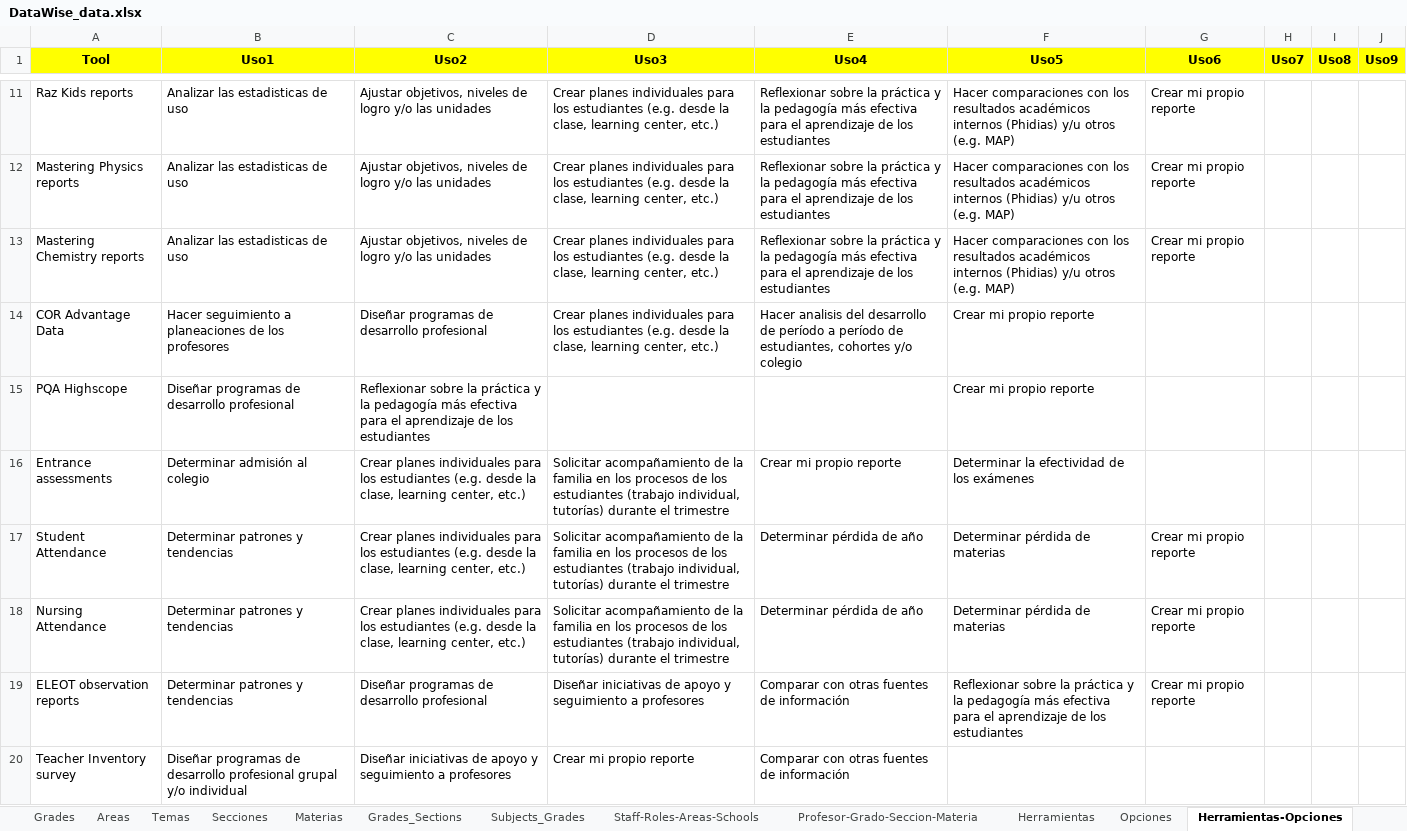
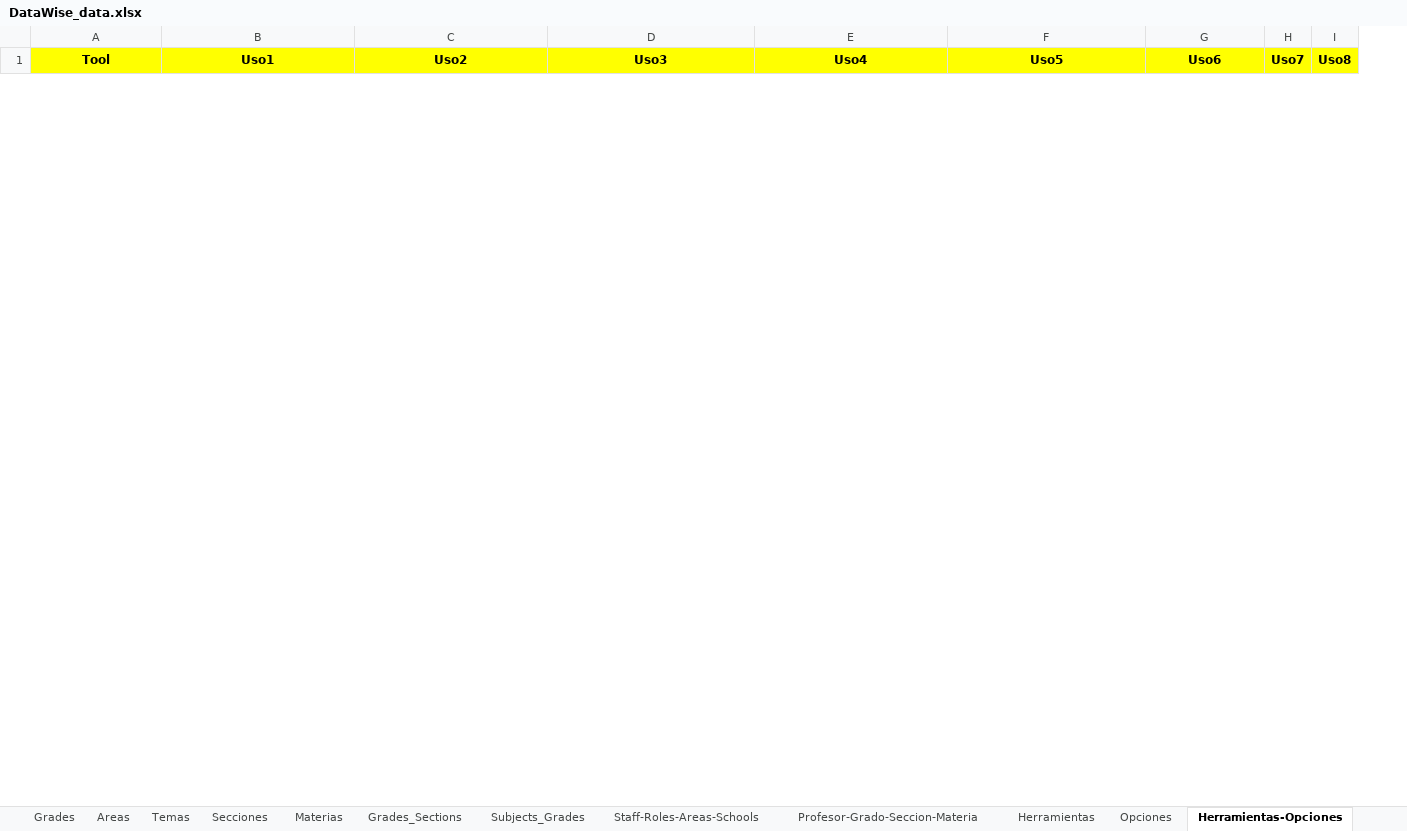
Before and after one commit to FNACUser/Forms-vue, an Excel workbook: backend/data/DataWise_data.xlsx, sheet Herramientas-Opciones, drawn as a sheet; only a part is shown, gaps mark what is left out; values as stored, in another font and other column widths than the file's, no borders; conditional formats not drawn; removed rows and columns are numbered as before the commit, all else as after; the diff covers the shown part only; the diff names each change by its address in the sheet, - before the commit and + after, or states it on an @@ line.

Commit message:
se adapta para caso Finac

```diff
--- a/backend/data/DataWise_data.xlsx (sheet Herramientas-Opciones)
+++ b/backend/data/DataWise_data.xlsx (sheet Herramientas-Opciones)
-column J (Uso9), empty
-row 11: Raz Kids reports | Analizar las estadisticas de uso | Ajustar objetivos, niveles de logro y/o las unidades | Crear planes individuales para los estudiantes (e.g. desde la clase, learning center, etc.) | Reflexionar sobre la práctica y la pedagogía más efectiva para el aprendizaje de los estudiantes | Hacer comparaciones con los resultados académicos internos (Phidias) y/u otros (e.g. MAP) | Crear mi propio reporte
-row 12: Mastering Physics reports | Analizar las estadisticas de uso | Ajustar objetivos, niveles de logro y/o las unidades | Crear planes individuales para los estudiantes (e.g. desde la clase, learning center, etc.) | Reflexionar sobre la práctica y la pedagogía más efectiva para el aprendizaje de los estudiantes | Hacer comparaciones con los resultados académicos internos (Phidias) y/u otros (e.g. MAP) | Crear mi propio reporte
-row 13: Mastering Chemistry reports | Analizar las estadisticas de uso | Ajustar objetivos, niveles de logro y/o las unidades | Crear planes individuales para los estudiantes (e.g. desde la clase, learning center, etc.) | Reflexionar sobre la práctica y la pedagogía más efectiva para el aprendizaje de los estudiantes | Hacer comparaciones con los resultados académicos internos (Phidias) y/u otros (e.g. MAP) | Crear mi propio reporte
-row 14: COR Advantage Data | Hacer seguimiento a planeaciones de los profesores | Diseñar programas de desarrollo profesional | Crear planes individuales para los estudiantes (e.g. desde la clase, learning center, etc.) | Hacer analisis del desarrollo de período a período de estudiantes, cohortes y/o colegio | Crear mi propio reporte
-row 15: PQA Highscope | Diseñar programas de desarrollo profesional | Reflexionar sobre la práctica y la pedagogía más efectiva para el aprendizaje de los estudiantes |  |  | Crear mi propio reporte
-row 16: Entrance assessments | Determinar admisión al colegio | Crear planes individuales para los estudiantes (e.g. desde la clase, learning center, etc.) | Solicitar acompañamiento de la familia en los procesos de los estudiantes (trabajo individual, tutorías) durante el trimestre | Crear mi propio reporte | Determinar la efectividad de los exámenes
-row 17: Student Attendance | Determinar patrones y tendencias | Crear planes individuales para los estudiantes (e.g. desde la clase, learning center, etc.) | Solicitar acompañamiento de la familia en los procesos de los estudiantes (trabajo individual, tutorías) durante el trimestre | Determinar pérdida de año | Determinar pérdida de materias | Crear mi propio reporte
-row 18: Nursing Attendance | Determinar patrones y tendencias | Crear planes individuales para los estudiantes (e.g. desde la clase, learning center, etc.) | Solicitar acompañamiento de la familia en los procesos de los estudiantes (trabajo individual, tutorías) durante el trimestre | Determinar pérdida de año | Determinar pérdida de materias | Crear mi propio reporte
-row 19: ELEOT observation reports | Determinar patrones y tendencias | Diseñar programas de desarrollo profesional | Diseñar iniciativas de apoyo y seguimiento a profesores | Comparar con otras fuentes de información | Reflexionar sobre la práctica y la pedagogía más efectiva para el aprendizaje de los estudiantes | Crear mi propio reporte
-row 20: Teacher Inventory survey | Diseñar programas de desarrollo profesional grupal y/o individual | Diseñar iniciativas de apoyo y seguimiento a profesores | Crear mi propio reporte | Comparar con otras fuentes de información
```
Also changed, not shown: 9 added rows and 14 removed rows elsewhere in this sheet, sheet Profesor-Grado-Seccion-Materia, sheet Staff-Roles-Areas-Schools, sheet Subjects_Grades, sheet Materias, sheet Opciones, sheet Roles, 8 more sheets, backend/data/IRA_data.xlsx, 14 other files.
